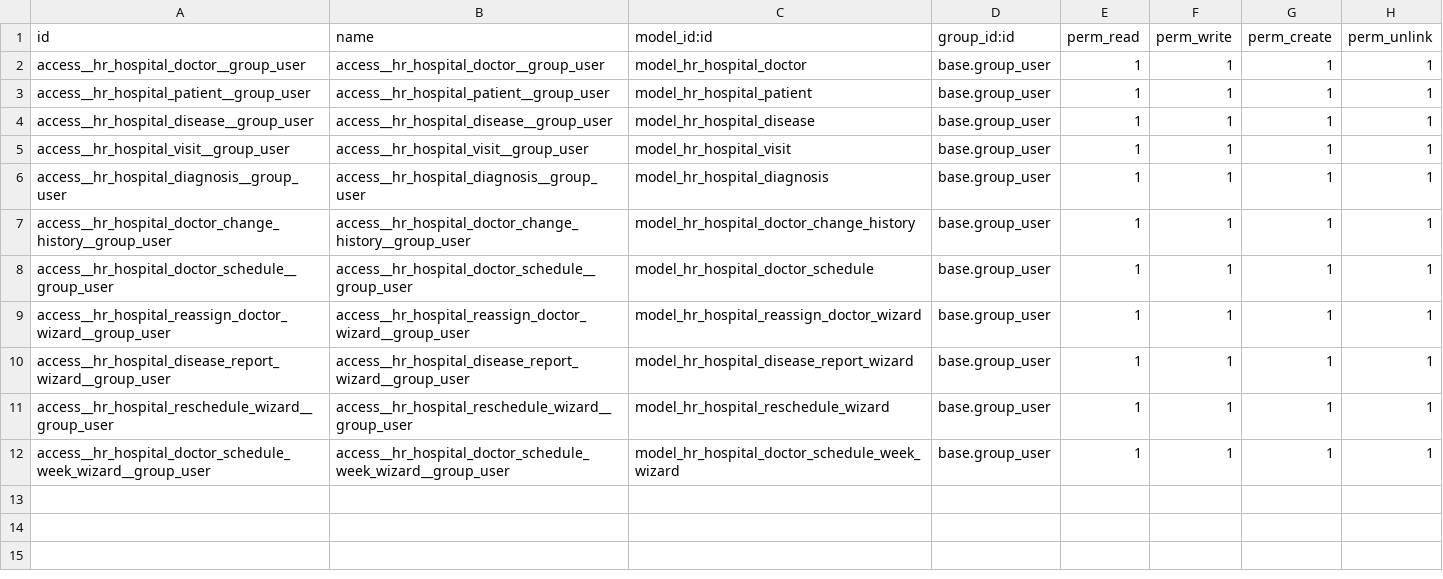
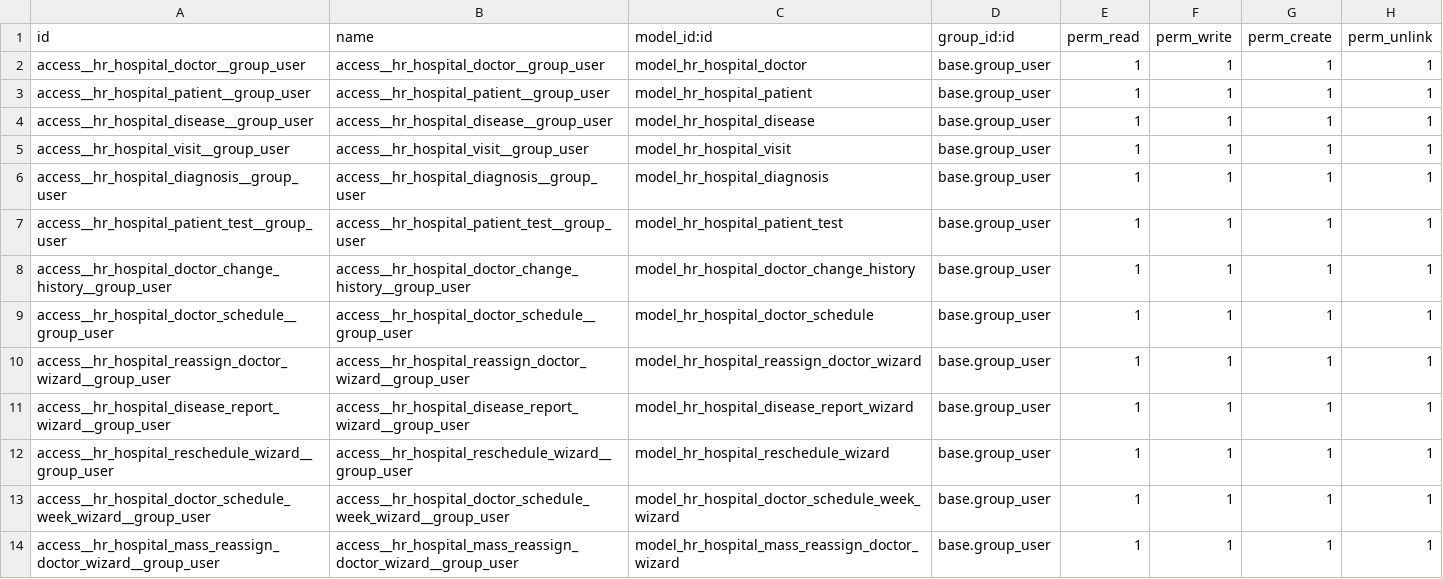
Before and after one commit to Kurianska/my-odoo-school, a CSV file: hr_hospital/security/ir.model.access.csv, drawn as a sheet; the diff names each change by its address in the sheet, - before the commit and + after, or states it on an @@ line.

```diff
--- a/hr_hospital/security/ir.model.access.csv
+++ b/hr_hospital/security/ir.model.access.csv
+row 7: access__hr_hospital_patient_test__group_user | access__hr_hospital_patient_test__group_user | model_hr_hospital_patient_test | base.group_user | 1 | 1 | 1 | 1
+row 14: access__hr_hospital_mass_reassign_doctor_wizard__group_user | access__hr_hospital_mass_reassign_doctor_wizard__group_user | model_hr_hospital_mass_reassign_doctor_wizard | base.group_user | 1 | 1 | 1 | 1
```
Also changed, not shown: 19 other files.
